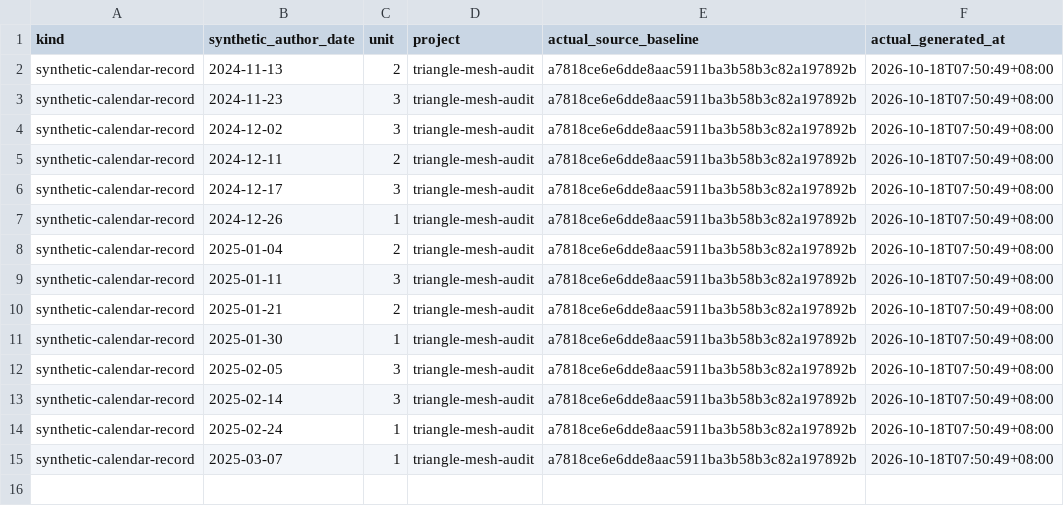
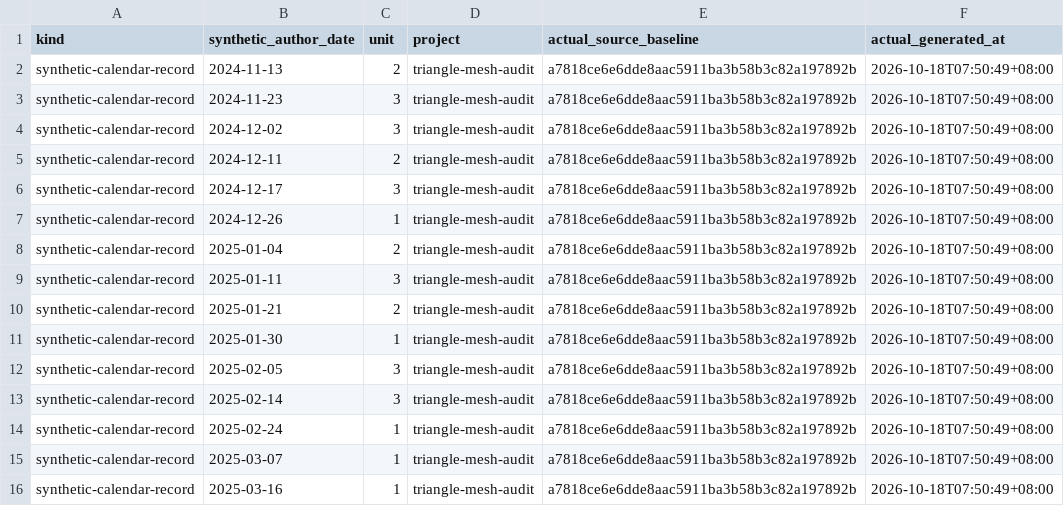
Before and after one commit to Khalil-Work/triangle-mesh-audit, a CSV file: docs/calendar-records-2024-2026.csv, drawn as a sheet; the diff names each change by its address in the sheet, - before the commit and + after, or states it on an @@ line.

Commit message:
docs: synthetic calendar record 2025-03-16 unit 1
Documentation calendar reconstruction generated on 2026-10-18. Historical author dates do not date source development.

```diff
--- a/docs/calendar-records-2024-2026.csv
+++ b/docs/calendar-records-2024-2026.csv
+row 16: synthetic-calendar-record | 2025-03-16 | 1 | triangle-mesh-audit | a7818ce6e6dde8aac5911ba3b58b3c82a197892b | 2026-10-18T07:50:49+08:00
```
